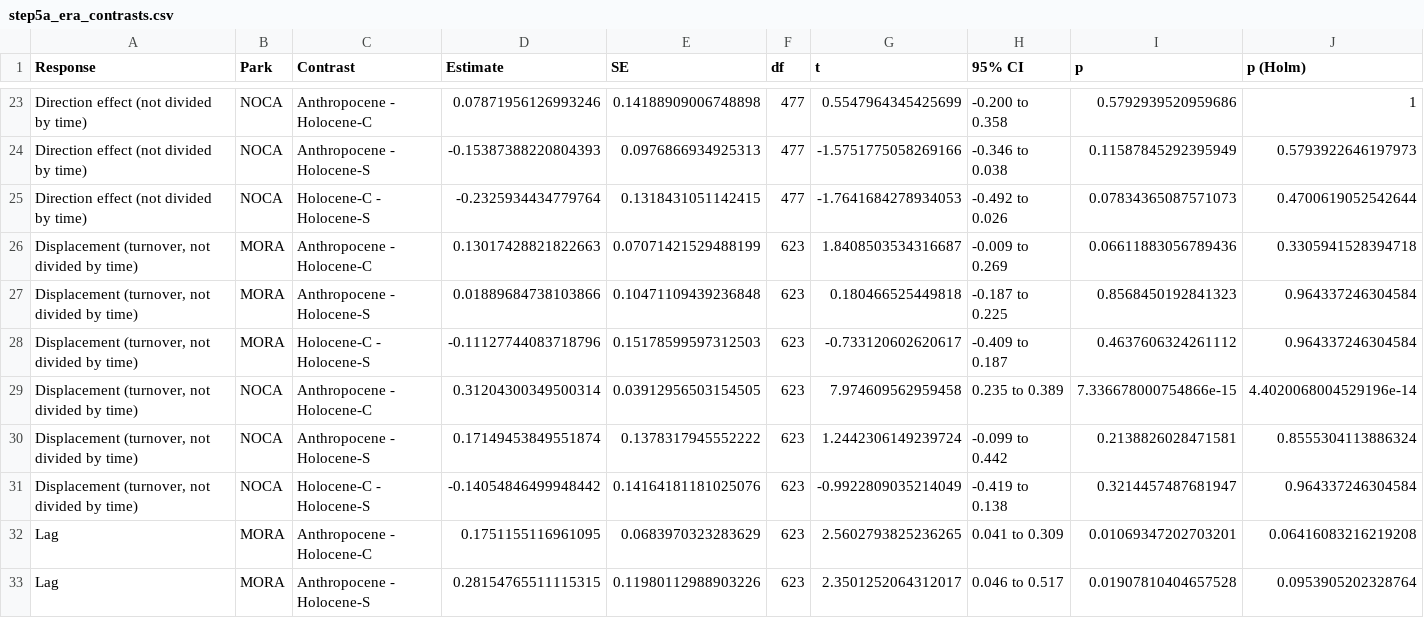
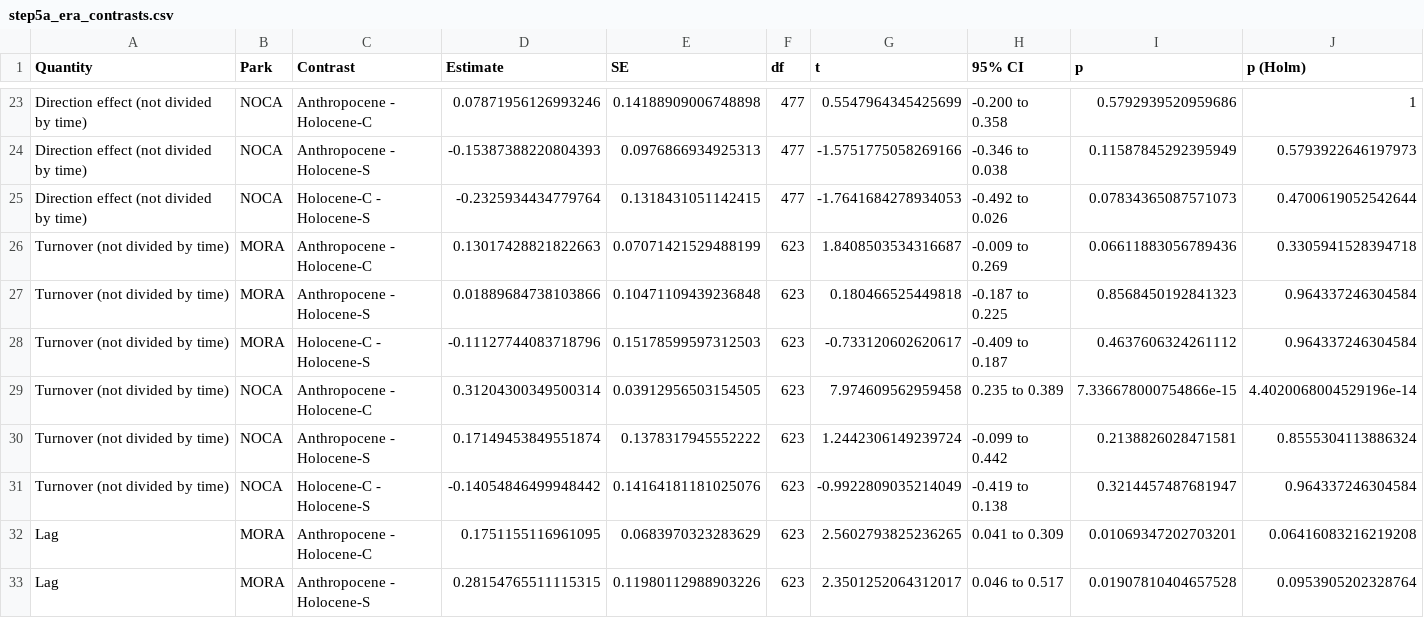
Before and after one commit to billurbektas/PaleoACES, a CSV file: report/tables/step5a_era_contrasts.csv, drawn as a sheet; only a part is shown, gaps mark what is left out; the diff names each change by its address in the sheet, - before the commit and + after, or states it on an @@ line.

Commit message:
M08: report knitted once and split into README.md and the manuscript appendix (report/appendix.md, report/PaleoACES_appendix.docx) by readme-only, appendix-only and link-only markers; appendix text in the terms of the main text, Appendix S4 ends with the consequences for the conclusions; patch paleoaces_appendix_two_outputs applied, with one fix in R/build_report.R: write_text() forces its text before opening the file, which otherwise emptied the detail pages and the HTML copy; no result changes (Bills)

```diff
--- a/report/tables/step5a_era_contrasts.csv
+++ b/report/tables/step5a_era_contrasts.csv
-A1: Response
+A1: Quantity
-A26:A31 (Quantity): Displacement (turnover, not divided by time)
+A26:A31 (Quantity): Turnover (not divided by time)
```
Also changed, not shown: report/tables/era_model_summary.csv, report/tables/explanatory_model_performance.csv, 18 other files.
